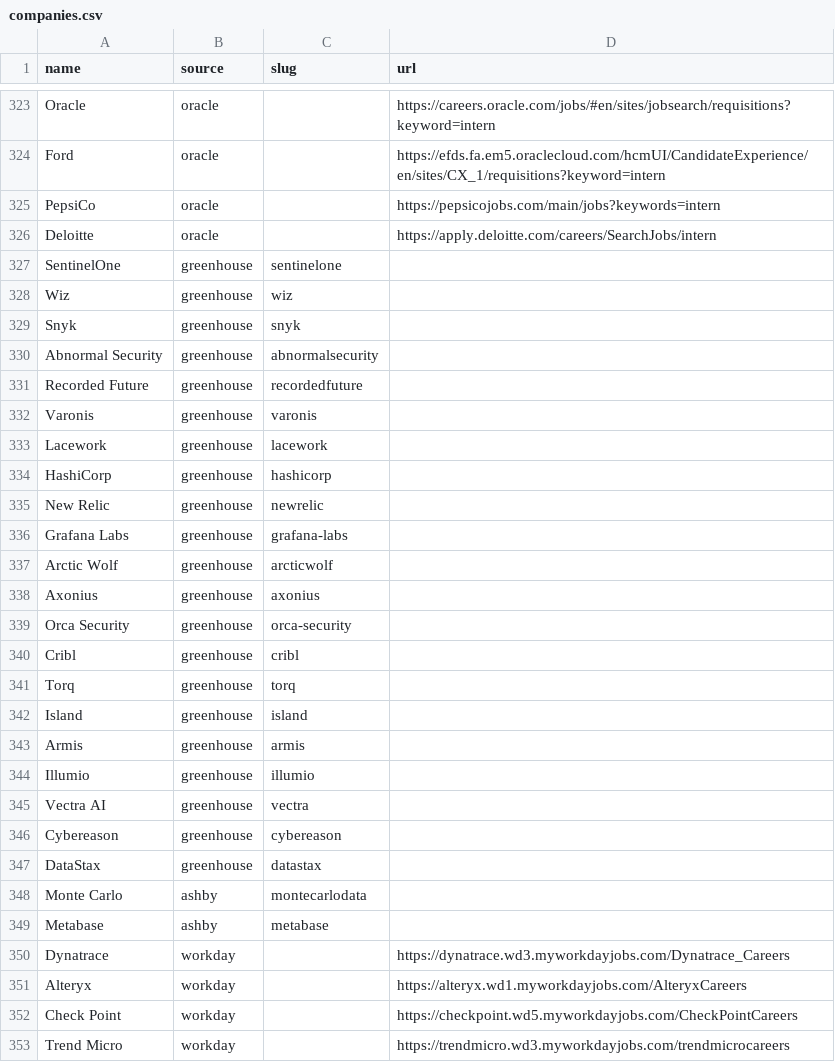
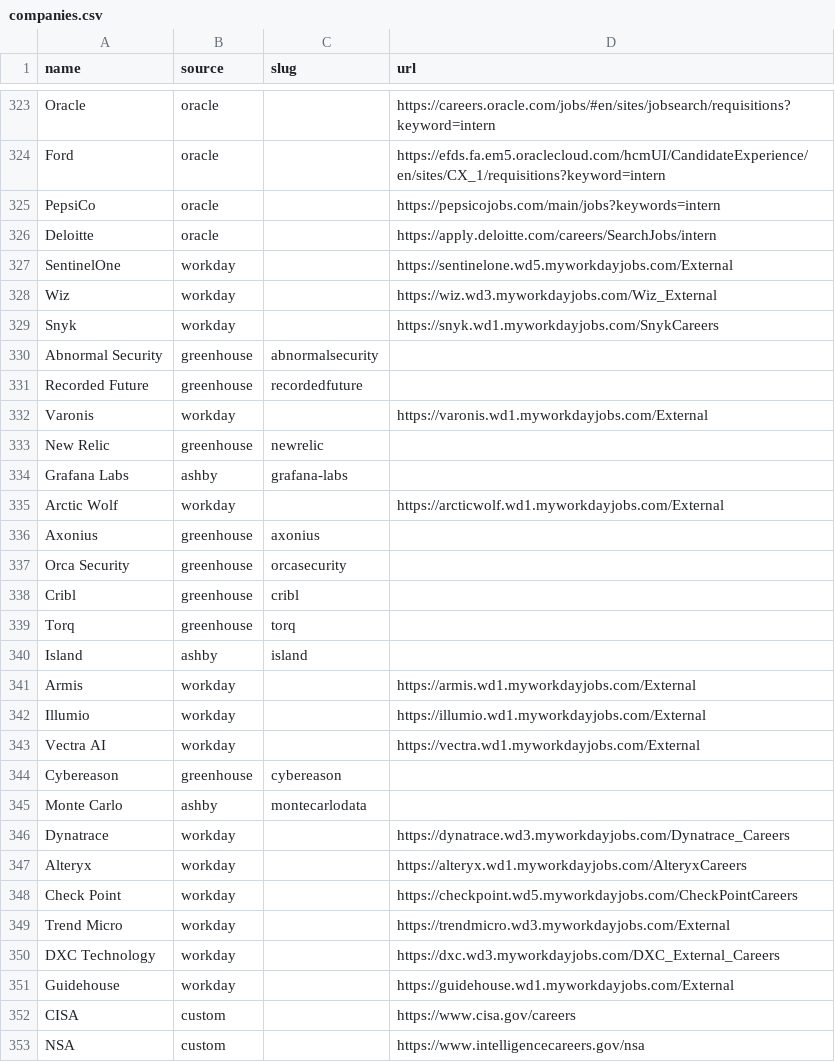
Before and after one commit to EA-1-AU/PerTern-2027-Tech-Internship-Discord-Bot, a CSV file: companies.csv, drawn as a sheet; only a part is shown, gaps mark what is left out; the shorter side is filled out with more unchanged rows; the diff covers the shown part only.

```diff
--- a/companies.csv
+++ b/companies.csv
@@ -326,25 +326,21 @@ PepsiCo,oracle,,https://pepsicojobs.com/main/jobs?keywords=intern
 Deloitte,oracle,,https://apply.deloitte.com/careers/SearchJobs/intern
-SentinelOne,greenhouse,sentinelone,
-Wiz,greenhouse,wiz,
-Snyk,greenhouse,snyk,
+SentinelOne,workday,,https://sentinelone.wd5.myworkdayjobs.com/External
+Wiz,workday,,https://wiz.wd3.myworkdayjobs.com/Wiz_External
+Snyk,workday,,https://snyk.wd1.myworkdayjobs.com/SnykCareers
 Abnormal Security,greenhouse,abnormalsecurity,
 Recorded Future,greenhouse,recordedfuture,
-Varonis,greenhouse,varonis,
-Lacework,greenhouse,lacework,
-HashiCorp,greenhouse,hashicorp,
+Varonis,workday,,https://varonis.wd1.myworkdayjobs.com/External
 New Relic,greenhouse,newrelic,
-Grafana Labs,greenhouse,grafana-labs,
-Arctic Wolf,greenhouse,arcticwolf,
+Grafana Labs,ashby,grafana-labs,
+Arctic Wolf,workday,,https://arcticwolf.wd1.myworkdayjobs.com/External
 Axonius,greenhouse,axonius,
-Orca Security,greenhouse,orca-security,
+Orca Security,greenhouse,orcasecurity,
 Cribl,greenhouse,cribl,
 Torq,greenhouse,torq,
-Island,greenhouse,island,
-Armis,greenhouse,armis,
-Illumio,greenhouse,illumio,
-Vectra AI,greenhouse,vectra,
+Island,ashby,island,
+Armis,workday,,https://armis.wd1.myworkdayjobs.com/External
+Illumio,workday,,https://illumio.wd1.myworkdayjobs.com/External
+Vectra AI,workday,,https://vectra.wd1.myworkdayjobs.com/External
 Cybereason,greenhouse,cybereason,
-DataStax,greenhouse,datastax,
 Monte Carlo,ashby,montecarlodata,
-Metabase,ashby,metabase,
 Dynatrace,workday,,https://dynatrace.wd3.myworkdayjobs.com/Dynatrace_Careers
@@ -352,2 +348,2 @@ Alteryx,workday,,https://alteryx.wd1.myworkdayjobs.com/AlteryxCareers
 Check Point,workday,,https://checkpoint.wd5.myworkdayjobs.com/CheckPointCareers
-Trend Micro,workday,,https://trendmicro.wd3.myworkdayjobs.com/trendmicrocareers
+Trend Micro,workday,,https://trendmicro.wd3.myworkdayjobs.com/External
```
Also changed, not shown: 8 removed rows and 58 edited cells elsewhere in this file.
